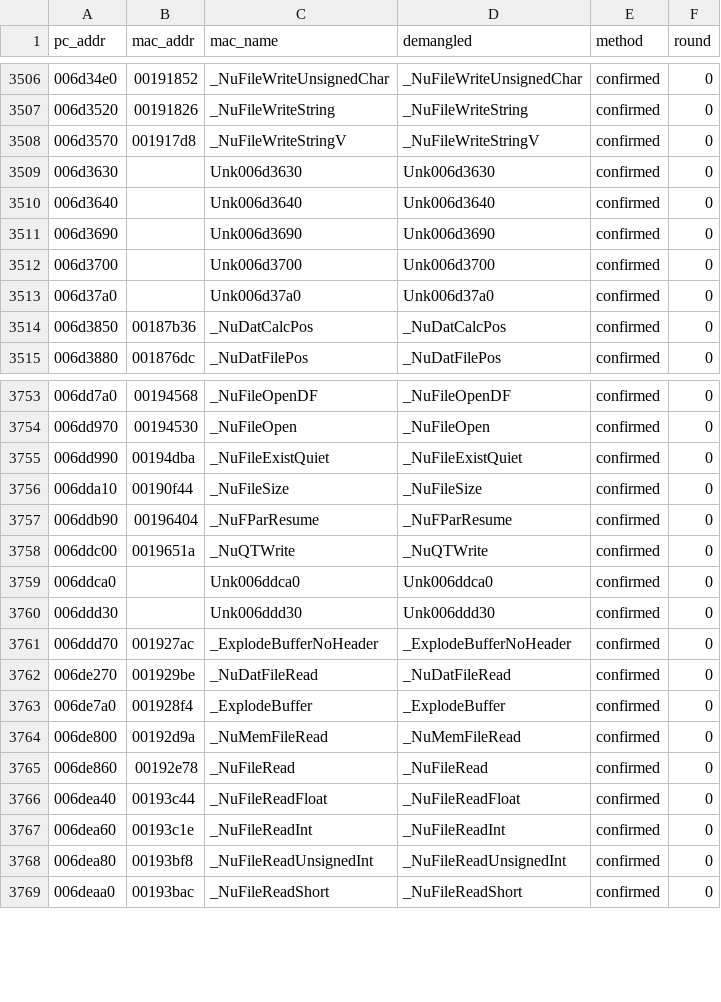
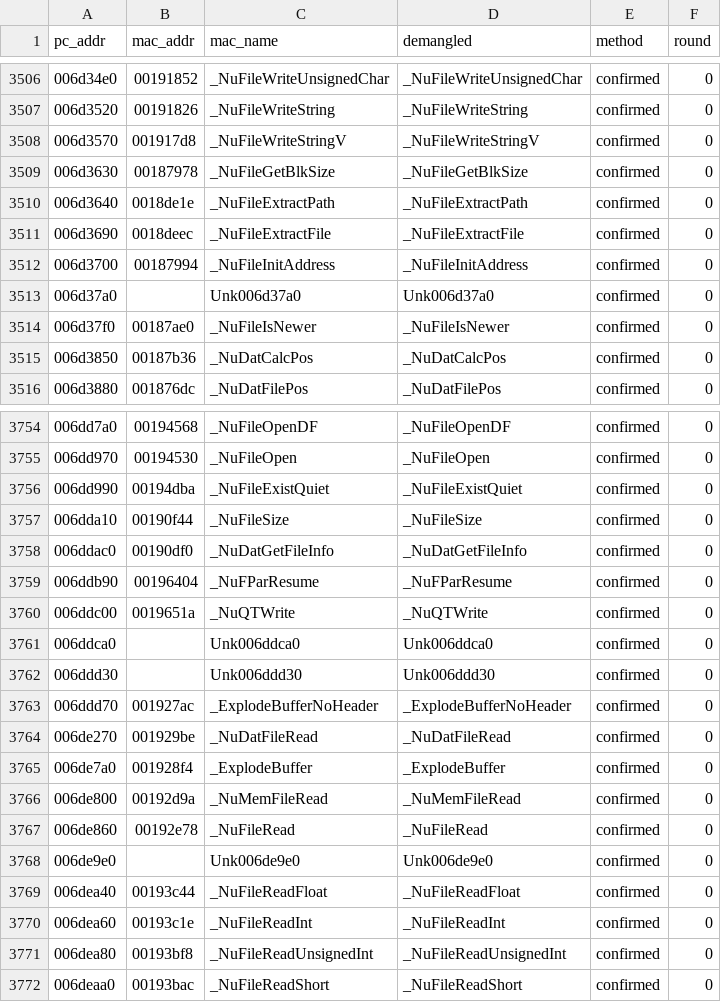
Before and after one commit to wasdhjklxyz/lbtvg, a CSV file: tools/symbols/pc-names.csv, drawn as a sheet; only a part is shown, gaps mark what is left out.

```diff
--- a/tools/symbols/pc-names.csv
+++ b/tools/symbols/pc-names.csv
@@ -3508,7 +3508,8 @@ pc_addr,mac_addr,mac_name,demangled,method,round
 006d3570,001917d8,_NuFileWriteStringV,_NuFileWriteStringV,confirmed,0
-006d3630,,Unk006d3630,Unk006d3630,confirmed,0
-006d3640,,Unk006d3640,Unk006d3640,confirmed,0
-006d3690,,Unk006d3690,Unk006d3690,confirmed,0
-006d3700,,Unk006d3700,Unk006d3700,confirmed,0
+006d3630,00187978,_NuFileGetBlkSize,_NuFileGetBlkSize,confirmed,0
+006d3640,0018de1e,_NuFileExtractPath,_NuFileExtractPath,confirmed,0
+006d3690,0018deec,_NuFileExtractFile,_NuFileExtractFile,confirmed,0
+006d3700,00187994,_NuFileInitAddress,_NuFileInitAddress,confirmed,0
 006d37a0,,Unk006d37a0,Unk006d37a0,confirmed,0
+006d37f0,00187ae0,_NuFileIsNewer,_NuFileIsNewer,confirmed,0
 006d3850,00187b36,_NuDatCalcPos,_NuDatCalcPos,confirmed,0
@@ -3756,2 +3757,3 @@ pc_addr,mac_addr,mac_name,demangled,method,round
 006dda10,00190f44,_NuFileSize,_NuFileSize,confirmed,0
+006ddac0,00190df0,_NuDatGetFileInfo,_NuDatGetFileInfo,confirmed,0
 006ddb90,00196404,_NuFParResume,_NuFParResume,confirmed,0
@@ -3765,2 +3767,3 @@ pc_addr,mac_addr,mac_name,demangled,method,round
 006de860,00192e78,_NuFileRead,_NuFileRead,confirmed,0
+006de9e0,,Unk006de9e0,Unk006de9e0,confirmed,0
 006dea40,00193c44,_NuFileReadFloat,_NuFileReadFloat,confirmed,0
```
Also changed, not shown: 5 other files.
